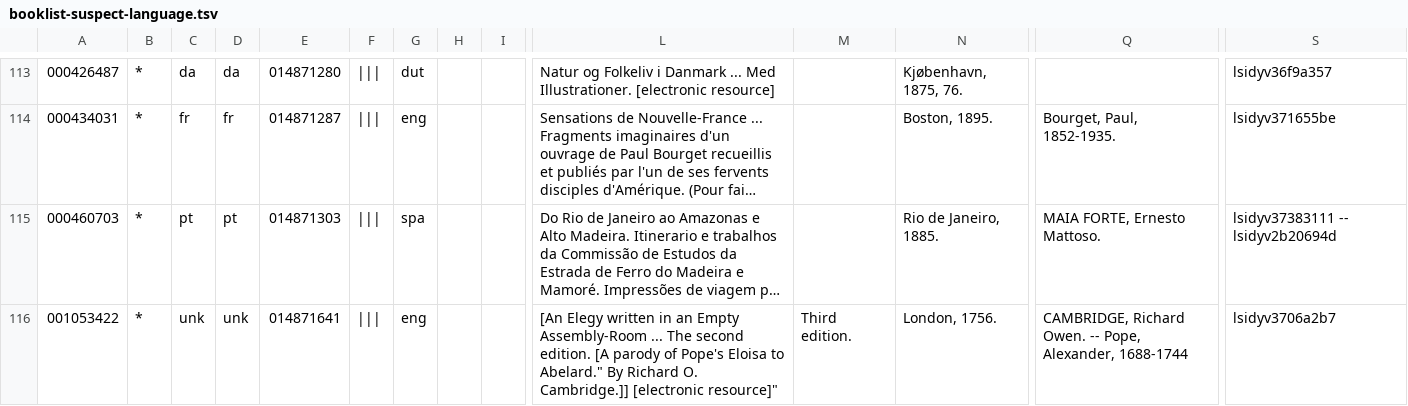
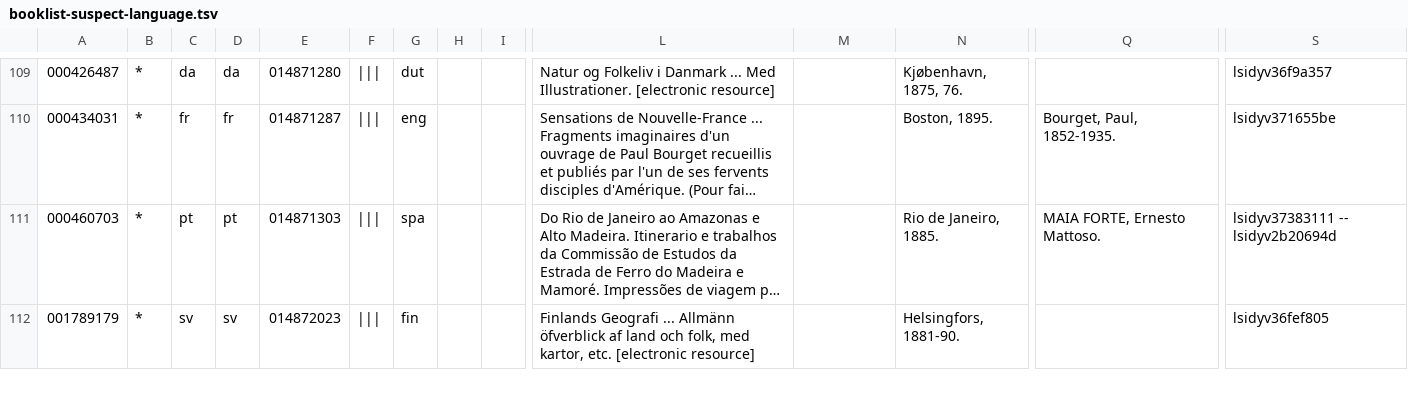
Before and after one commit to Git-Lit/git-lit, a TSV file: metadata/booklist-suspect-language.tsv, drawn as a sheet; only a part is shown, gaps mark what is left out; the shorter side is filled out with more unchanged rows; long unchanged cells end in …; rows hold the shown columns only; the diff covers the shown part only; the diff names each change by its address in the sheet, - before the commit and + after, or states it on an @@ line.

Commit message:
Remove unknown predicted lang items

```diff
--- a/metadata/booklist-suspect-language.tsv
+++ b/metadata/booklist-suspect-language.tsv
-row 116: 001053422 | * | unk | unk | 014871641 | ||| | eng |  |  | [An Elegy written in an Empty Assembly-Room ... The second edition. [A parody of Pope's Eloisa to Abelard." By Richard O. Cambridge.]] [electronic resource]" | Third edition. | London, 1756. | CAMBRIDGE, Richard Owen. -- Pope, Alexander, 1688-1744 | lsidyv3706a2b7
```
Also changed, not shown: 8 removed rows elsewhere in this file.
